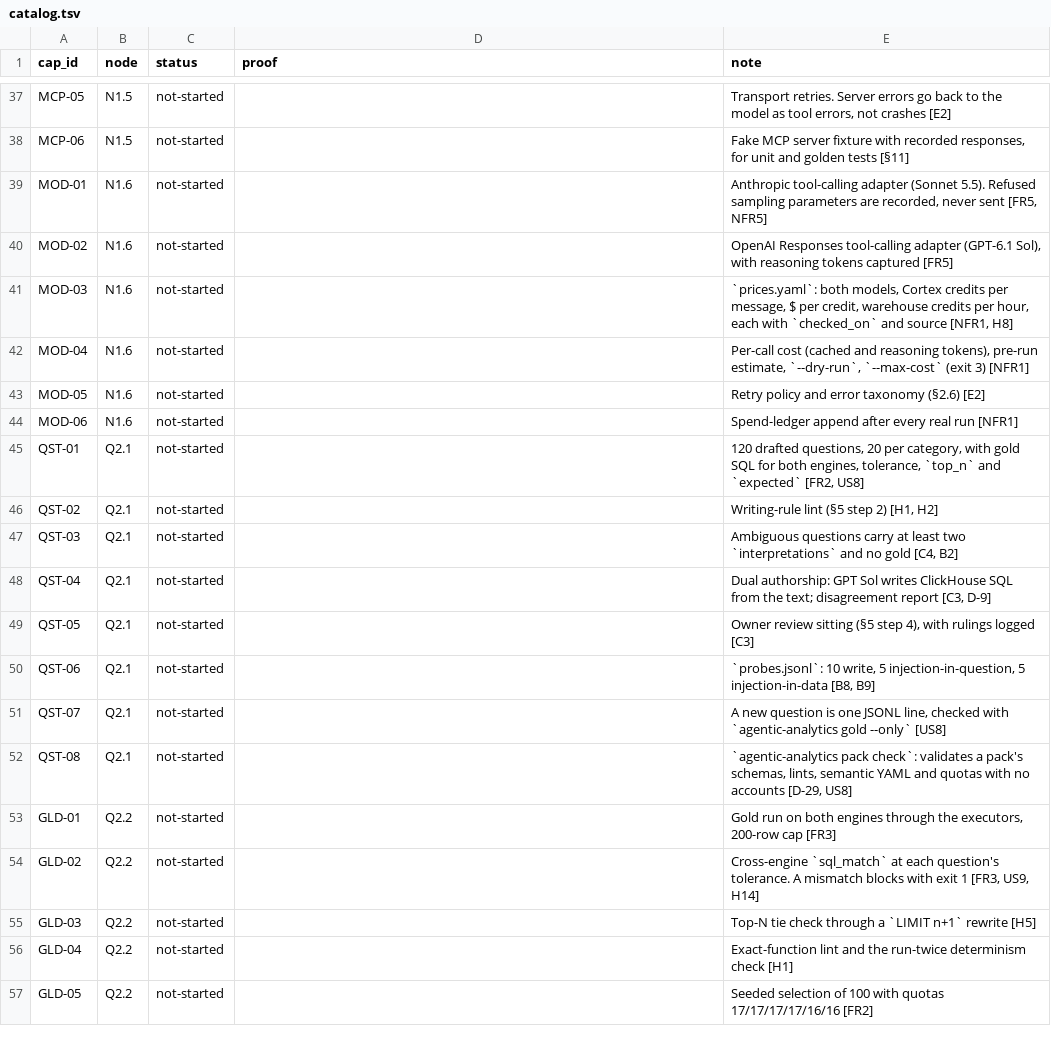
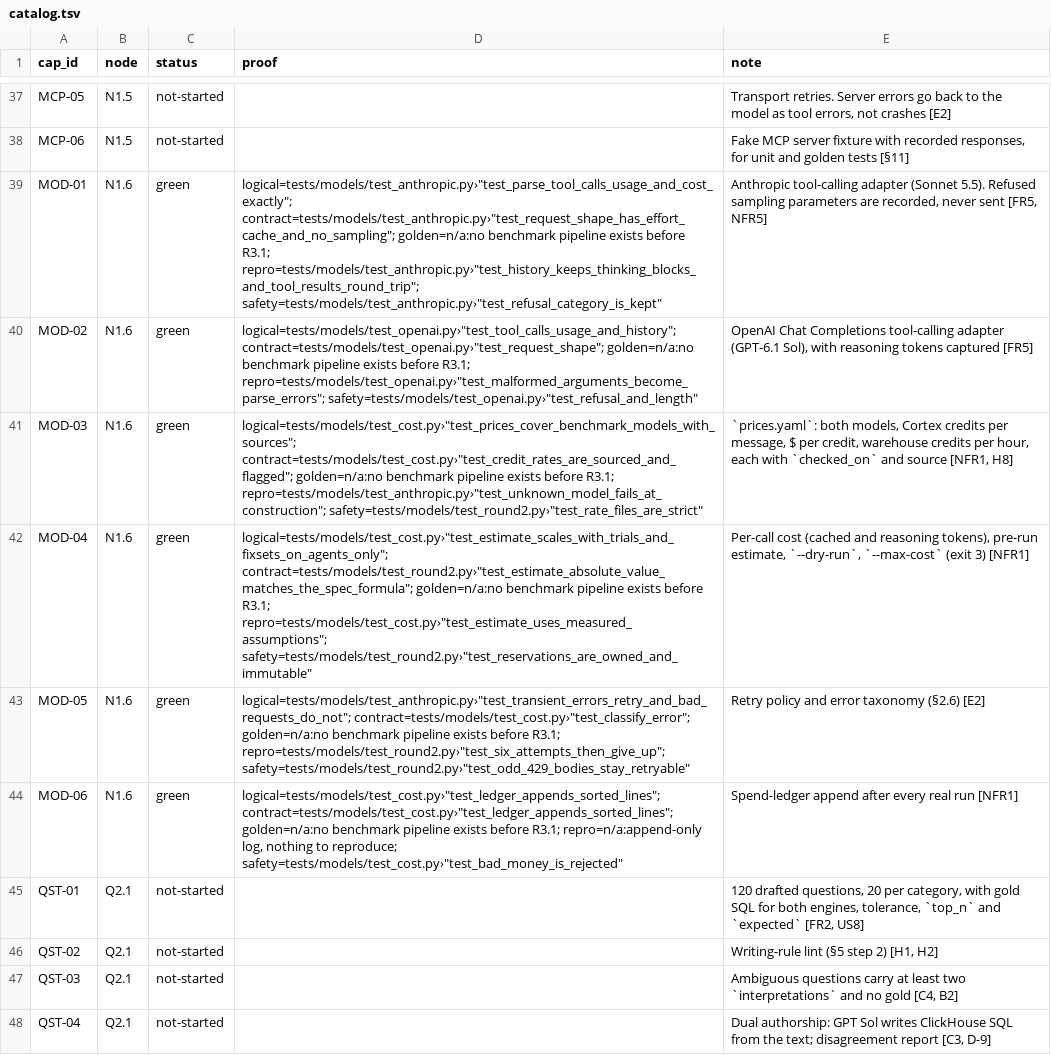
Before and after one commit to biplob819/agentic-analytics, a TSV file: docs/graph/catalog.tsv, drawn as a sheet; only a part is shown, gaps mark what is left out; the shorter side is filled out with more unchanged rows.

```diff
--- a/docs/graph/catalog.tsv
+++ b/docs/graph/catalog.tsv
@@ -38,8 +38,8 @@ MCP-05	N1.5	not-started		Transport retries. Server errors go back to the model a
 MCP-06	N1.5	not-started		Fake MCP server fixture with recorded responses, for unit and golden tests [§11]
-MOD-01	N1.6	not-started		Anthropic tool-calling adapter (Sonnet 5.5). Refused sampling parameters are recorded, never sent [FR5, NFR5]
-MOD-02	N1.6	not-started		OpenAI Responses tool-calling adapter (GPT-6.1 Sol), with reasoning tokens captured [FR5]
-MOD-03	N1.6	not-started		`prices.yaml`: both models, Cortex credits per message, $ per credit, warehouse credits per hour, each with `checked_on` and source [NFR1, H8]
-MOD-04	N1.6	not-started		Per-call cost (cached and reasoning tokens), pre-run estimate, `--dry-run`, `--max-cost` (exit 3) [NFR1]
-MOD-05	N1.6	not-started		Retry policy and error taxonomy (§2.6) [E2]
-MOD-06	N1.6	not-started		Spend-ledger append after every real run [NFR1]
+MOD-01	N1.6	green	"logical=tests/models/test_anthropic.py›""test_parse_tool_calls_usage_and_cost_exactly""; contract=tests/models/test_anthropic.py›""test_request_shape_has_effort_cache_and_no_sampling""; golden=n/a:no benchmark pipeline exists before R3.1; repro=tests/models/test_anthropic.py›""test_history_keeps_thinking_blocks_and_tool_results_round_trip""; safety=tests/models/test_anthropic.py›""test_refusal_category_is_kept"""	Anthropic tool-calling adapter (Sonnet 5.5). Refused sampling parameters are recorded, never sent [FR5, NFR5]
+MOD-02	N1.6	green	"logical=tests/models/test_openai.py›""test_tool_calls_usage_and_history""; contract=tests/models/test_openai.py›""test_request_shape""; golden=n/a:no benchmark pipeline exists before R3.1; repro=tests/models/test_openai.py›""test_malformed_arguments_become_parse_errors""; safety=tests/models/test_openai.py›""test_refusal_and_length"""	OpenAI Chat Completions tool-calling adapter (GPT-6.1 Sol), with reasoning tokens captured [FR5]
+MOD-03	N1.6	green	"logical=tests/models/test_cost.py›""test_prices_cover_benchmark_models_with_sources""; contract=tests/models/test_cost.py›""test_credit_rates_are_sourced_and_flagged""; golden=n/a:no benchmark pipeline exists before R3.1; repro=tests/models/test_anthropic.py›""test_unknown_model_fails_at_construction""; safety=tests/models/test_round2.py›""test_rate_files_are_strict"""	`prices.yaml`: both models, Cortex credits per message, $ per credit, warehouse credits per hour, each with `checked_on` and source [NFR1, H8]
+MOD-04	N1.6	green	"logical=tests/models/test_cost.py›""test_estimate_scales_with_trials_and_fixsets_on_agents_only""; contract=tests/models/test_round2.py›""test_estimate_absolute_value_matches_the_spec_formula""; golden=n/a:no benchmark pipeline exists before R3.1; repro=tests/models/test_cost.py›""test_estimate_uses_measured_assumptions""; safety=tests/models/test_round2.py›""test_reservations_are_owned_and_immutable"""	Per-call cost (cached and reasoning tokens), pre-run estimate, `--dry-run`, `--max-cost` (exit 3) [NFR1]
+MOD-05	N1.6	green	"logical=tests/models/test_anthropic.py›""test_transient_errors_retry_and_bad_requests_do_not""; contract=tests/models/test_cost.py›""test_classify_error""; golden=n/a:no benchmark pipeline exists before R3.1; repro=tests/models/test_round2.py›""test_six_attempts_then_give_up""; safety=tests/models/test_round2.py›""test_odd_429_bodies_stay_retryable"""	Retry policy and error taxonomy (§2.6) [E2]
+MOD-06	N1.6	green	"logical=tests/models/test_cost.py›""test_ledger_appends_sorted_lines""; contract=tests/models/test_cost.py›""test_ledger_appends_sorted_lines""; golden=n/a:no benchmark pipeline exists before R3.1; repro=n/a:append-only log, nothing to reproduce; safety=tests/models/test_cost.py›""test_bad_money_is_rejected"""	Spend-ledger append after every real run [NFR1]
 QST-01	Q2.1	not-started		120 drafted questions, 20 per category, with gold SQL for both engines, tolerance, `top_n` and `expected` [FR2, US8]
```
Also changed, not shown: 28 other files.
